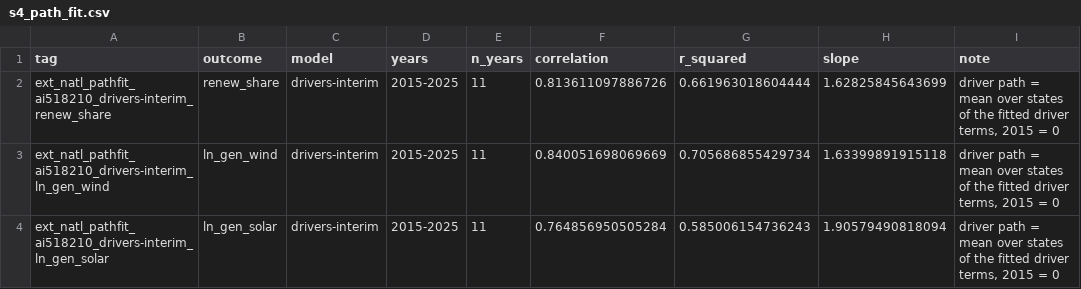
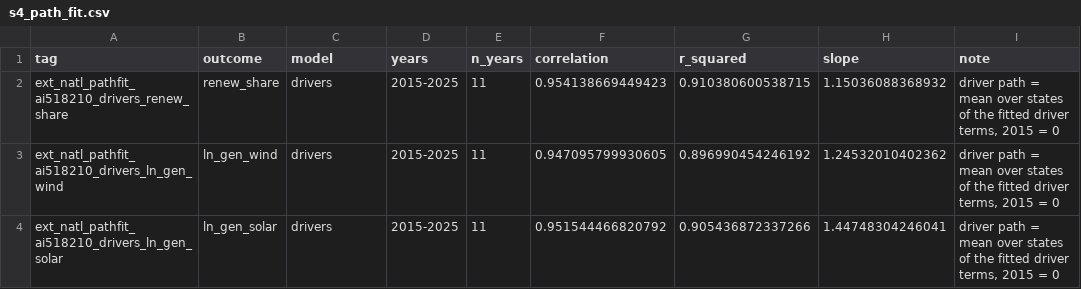
Before and after one commit to SHLEW06/econ499r-ai-renewables, a CSV file: results/2026-11-07/extend/s4_path_fit.csv, drawn as a sheet.

```diff
--- a/results/2026-11-07/extend/s4_path_fit.csv
+++ b/results/2026-11-07/extend/s4_path_fit.csv
@@ -1,4 +1,4 @@
 tag,outcome,model,years,n_years,correlation,r_squared,slope,note
-ext_natl_pathfit_ai518210_drivers-interim_renew_share,renew_share,drivers-interim,2015-2025,11,0.813611097886726,0.661963018604444,1.62825845643699,"driver path = mean over states of the fitted driver terms, 2015 = 0"
-ext_natl_pathfit_ai518210_drivers-interim_ln_gen_wind,ln_gen_wind,drivers-interim,2015-2025,11,0.840051698069669,0.705686855429734,1.63399891915118,"driver path = mean over states of the fitted driver terms, 2015 = 0"
-ext_natl_pathfit_ai518210_drivers-interim_ln_gen_solar,ln_gen_solar,drivers-interim,2015-2025,11,0.764856950505284,0.585006154736243,1.90579490818094,"driver path = mean over states of the fitted driver terms, 2015 = 0"
+ext_natl_pathfit_ai518210_drivers_renew_share,renew_share,drivers,2015-2025,11,0.954138669449423,0.910380600538715,1.15036088368932,"driver path = mean over states of the fitted driver terms, 2015 = 0"
+ext_natl_pathfit_ai518210_drivers_ln_gen_wind,ln_gen_wind,drivers,2015-2025,11,0.947095799930605,0.896990454246192,1.24532010402362,"driver path = mean over states of the fitted driver terms, 2015 = 0"
+ext_natl_pathfit_ai518210_drivers_ln_gen_solar,ln_gen_solar,drivers,2015-2025,11,0.951544466820792,0.905436872337266,1.44748304246041,"driver path = mean over states of the fitted driver terms, 2015 = 0"
```
Also changed, not shown: logs/2026-11-07/extend_downloads.csv, results/2026-11-07/extend/s4_drivers_models.csv, 21 other files.
